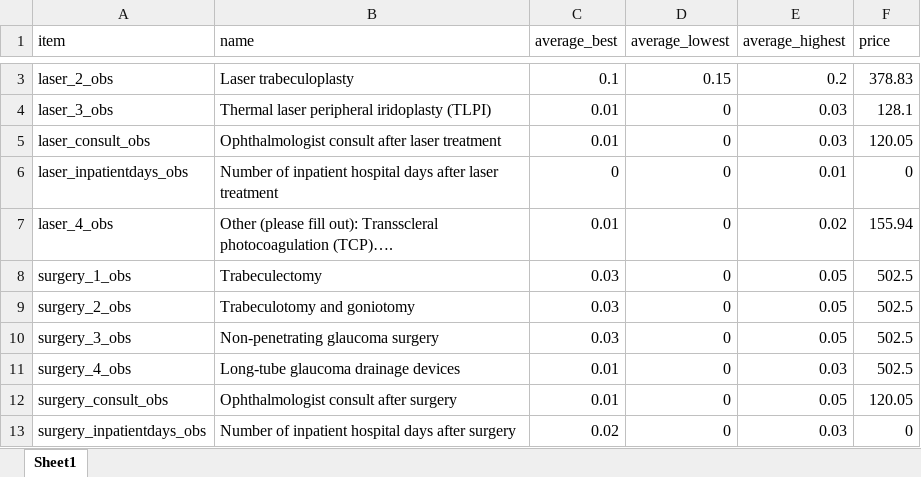
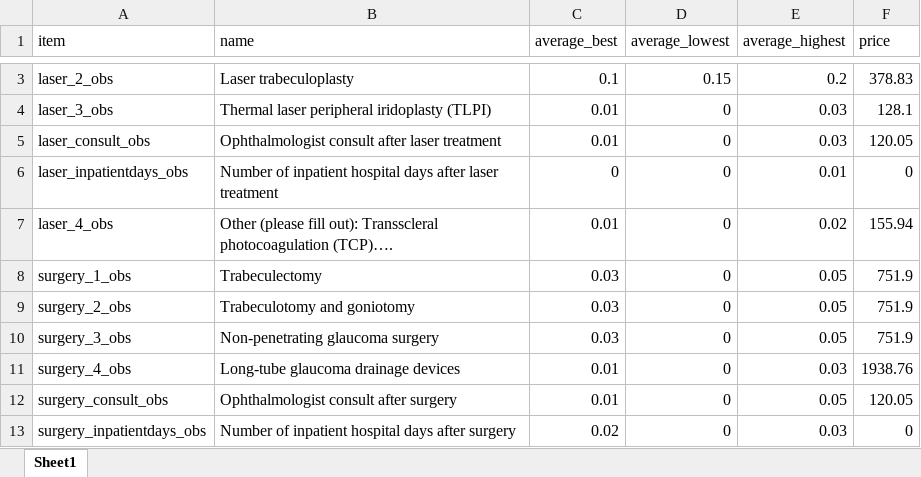
Before and after one commit to BartJanBoverhof/cea-glaucoma-ai-screening, an Excel workbook: data-raw/8d_cost_utilisation_intervention.xlsx, sheet Sheet1, drawn as a sheet; only a part is shown, gaps mark what is left out; values as stored, in another font and other column widths than the file's, no cell formats; the diff covers the shown part only; the diff names each change by its address in the sheet, - before the commit and + after, or states it on an @@ line.

```diff
--- a/data-raw/8d_cost_utilisation_intervention.xlsx (sheet Sheet1)
+++ b/data-raw/8d_cost_utilisation_intervention.xlsx (sheet Sheet1)
-F8:F10 (price): 502.5
+F8:F10 (price): 751.9
-F11 (price): 502.5
+F11 (price): 1938.76
```
Also changed, not shown: 21 edited cells elsewhere in this sheet, cell formats, data-raw/8c_cost_utilisation_diagnostics.xlsx, 21 other files.
